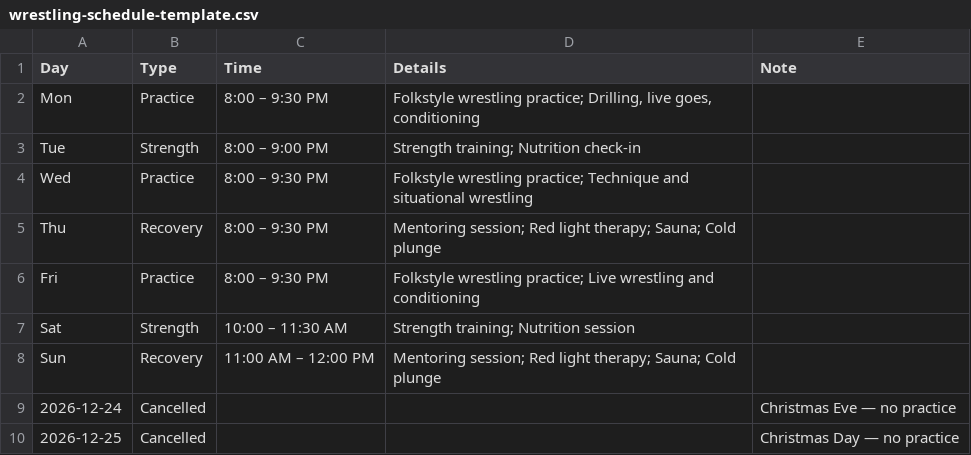
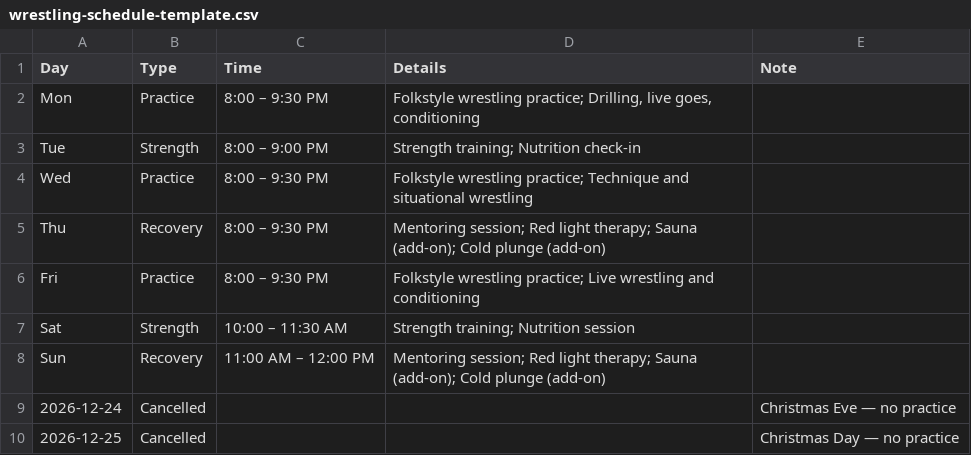
Before and after one commit to APM-9/Mauricetraining.work, a CSV file: wrestling-schedule-template.csv, drawn as a sheet.

```diff
--- a/wrestling-schedule-template.csv
+++ b/wrestling-schedule-template.csv
@@ -4,6 +4,6 @@ Tue,Strength,8:00 – 9:00 PM,Strength training; Nutrition check-in,
 Wed,Practice,8:00 – 9:30 PM,Folkstyle wrestling practice; Technique and situational wrestling,
-Thu,Recovery,8:00 – 9:30 PM,Mentoring session; Red light therapy; Sauna; Cold plunge,
+Thu,Recovery,8:00 – 9:30 PM,Mentoring session; Red light therapy; Sauna (add-on); Cold plunge (add-on),
 Fri,Practice,8:00 – 9:30 PM,Folkstyle wrestling practice; Live wrestling and conditioning,
 Sat,Strength,10:00 – 11:30 AM,Strength training; Nutrition session,
-Sun,Recovery,11:00 AM – 12:00 PM,Mentoring session; Red light therapy; Sauna; Cold plunge,
+Sun,Recovery,11:00 AM – 12:00 PM,Mentoring session; Red light therapy; Sauna (add-on); Cold plunge (add-on),
 2026-12-24,Cancelled,,,Christmas Eve — no practice
```
Also changed, not shown: 2 other files.
